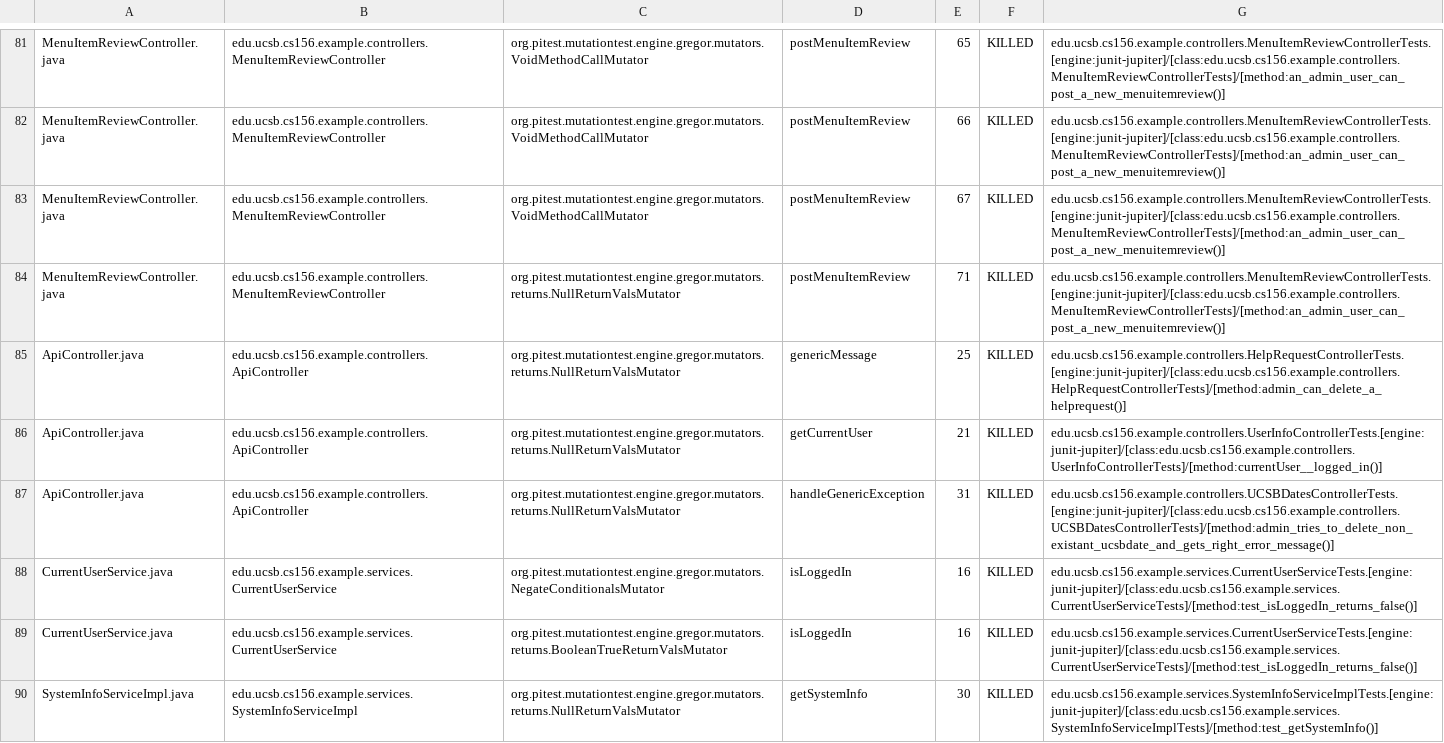
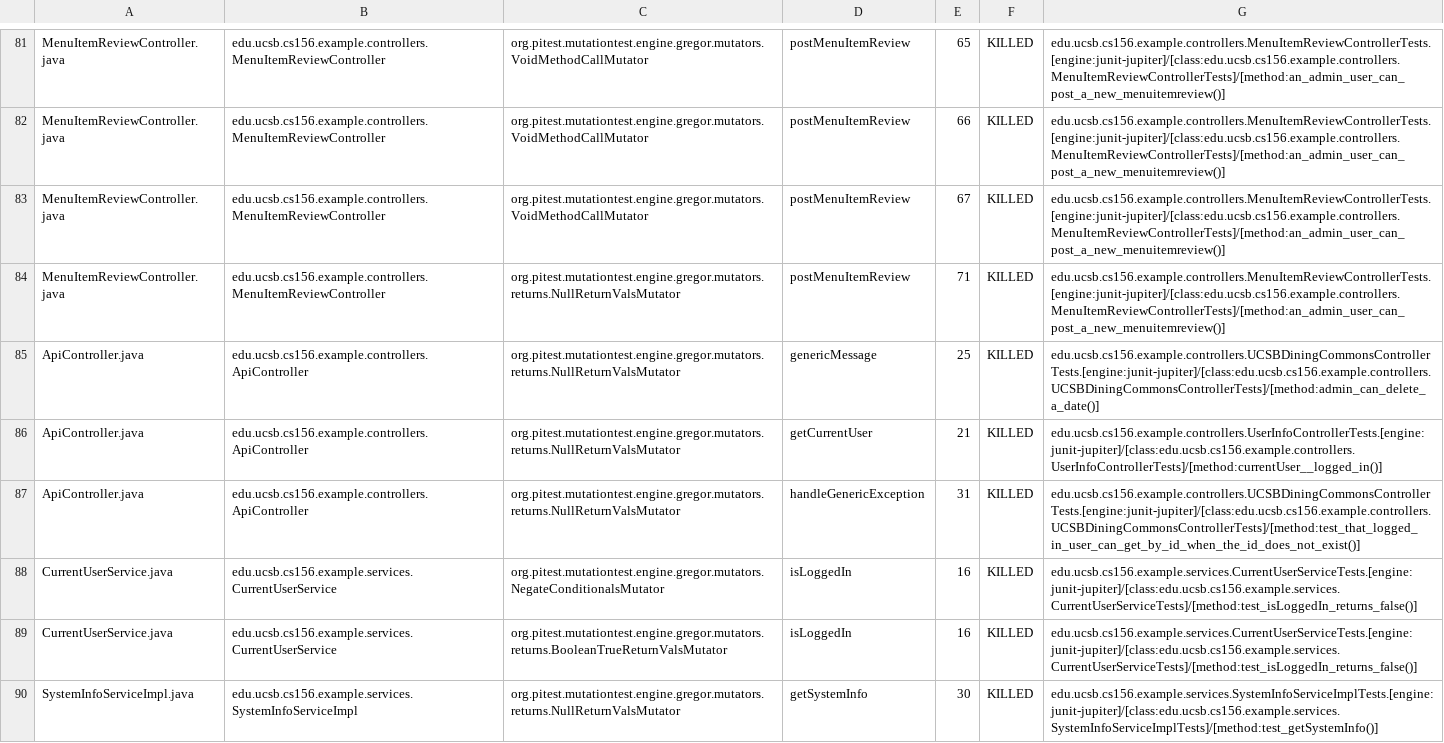
Before and after one commit to ucsb-cs156-s24/team02-s24-5pm-6, a CSV file: prs/62/pitest/mutations.csv, drawn as a sheet; only a part is shown, gaps mark what is left out.

Commit message:
Deploying to gh-pages from @ ucsb-cs156-s24/team02-s24-5pm-6@3fd0418daeab694461fdd0f67f872c2b513ad10d 🚀

```diff
--- a/prs/62/pitest/mutations.csv
+++ b/prs/62/pitest/mutations.csv
@@ -84,5 +84,5 @@ MenuItemReviewController.java,edu.ucsb.cs156.example.controllers.MenuItemReviewC
 MenuItemReviewController.java,edu.ucsb.cs156.example.controllers.MenuItemReviewController,org.pitest.mutationtest.engine.gregor.mutators.returns.NullReturnValsMutator,postMenuItemReview,71,KILLED,edu.ucsb.cs156.example.controllers.MenuItemReviewControllerTests.[engine:junit-jupiter]/[class:edu.ucsb.cs156.example.controllers.MenuItemReviewControllerTests]/[method:an_admin_user_can_post_a_new_menuitemreview()]
-ApiController.java,edu.ucsb.cs156.example.controllers.ApiController,org.pitest.mutationtest.engine.gregor.mutators.returns.NullReturnValsMutator,genericMessage,25,KILLED,edu.ucsb.cs156.example.controllers.HelpRequestControllerTests.[engine:junit-jupiter]/[class:edu.ucsb.cs156.example.controllers.HelpRequestControllerTests]/[method:admin_can_delete_a_helprequest()]
+ApiController.java,edu.ucsb.cs156.example.controllers.ApiController,org.pitest.mutationtest.engine.gregor.mutators.returns.NullReturnValsMutator,genericMessage,25,KILLED,edu.ucsb.cs156.example.controllers.UCSBDiningCommonsControllerTests.[engine:junit-jupiter]/[class:edu.ucsb.cs156.example.controllers.UCSBDiningCommonsControllerTests]/[method:admin_can_delete_a_date()]
 ApiController.java,edu.ucsb.cs156.example.controllers.ApiController,org.pitest.mutationtest.engine.gregor.mutators.returns.NullReturnValsMutator,getCurrentUser,21,KILLED,edu.ucsb.cs156.example.controllers.UserInfoControllerTests.[engine:junit-jupiter]/[class:edu.ucsb.cs156.example.controllers.UserInfoControllerTests]/[method:currentUser__logged_in()]
-ApiController.java,edu.ucsb.cs156.example.controllers.ApiController,org.pitest.mutationtest.engine.gregor.mutators.returns.NullReturnValsMutator,handleGenericException,31,KILLED,edu.ucsb.cs156.example.controllers.UCSBDatesControllerTests.[engine:junit-jupiter]/[class:edu.ucsb.cs156.example.controllers.UCSBDatesControllerTests]/[method:admin_tries_to_delete_non_existant_ucsbdate_and_gets_right_error_message()]
+ApiController.java,edu.ucsb.cs156.example.controllers.ApiController,org.pitest.mutationtest.engine.gregor.mutators.returns.NullReturnValsMutator,handleGenericException,31,KILLED,edu.ucsb.cs156.example.controllers.UCSBDiningCommonsControllerTests.[engine:junit-jupiter]/[class:edu.ucsb.cs156.example.controllers.UCSBDiningCommonsControllerTests]/[method:test_that_logged_in_user_can_get_by_id_when_the_id_does_not_exist()]
 CurrentUserService.java,edu.ucsb.cs156.example.services.CurrentUserService,org.pitest.mutationtest.engine.gregor.mutators.NegateConditionalsMutator,isLoggedIn,16,KILLED,edu.ucsb.cs156.example.services.CurrentUserServiceTests.[engine:junit-jupiter]/[class:edu.ucsb.cs156.example.services.CurrentUserServiceTests]/[method:test_isLoggedIn_returns_false()]
```
Also changed, not shown: 14 other files.
